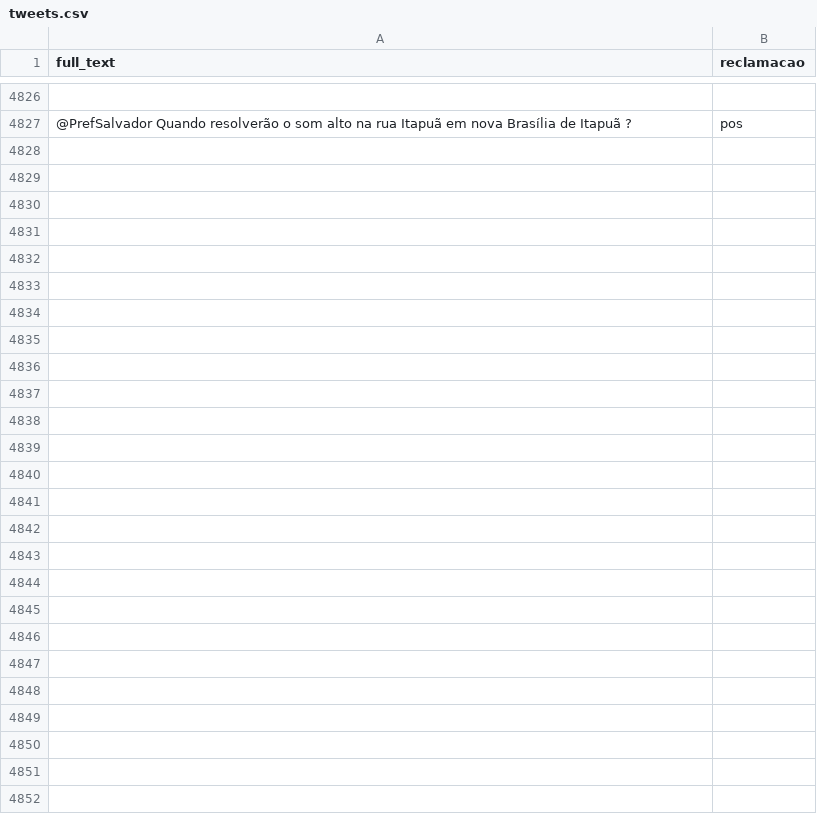
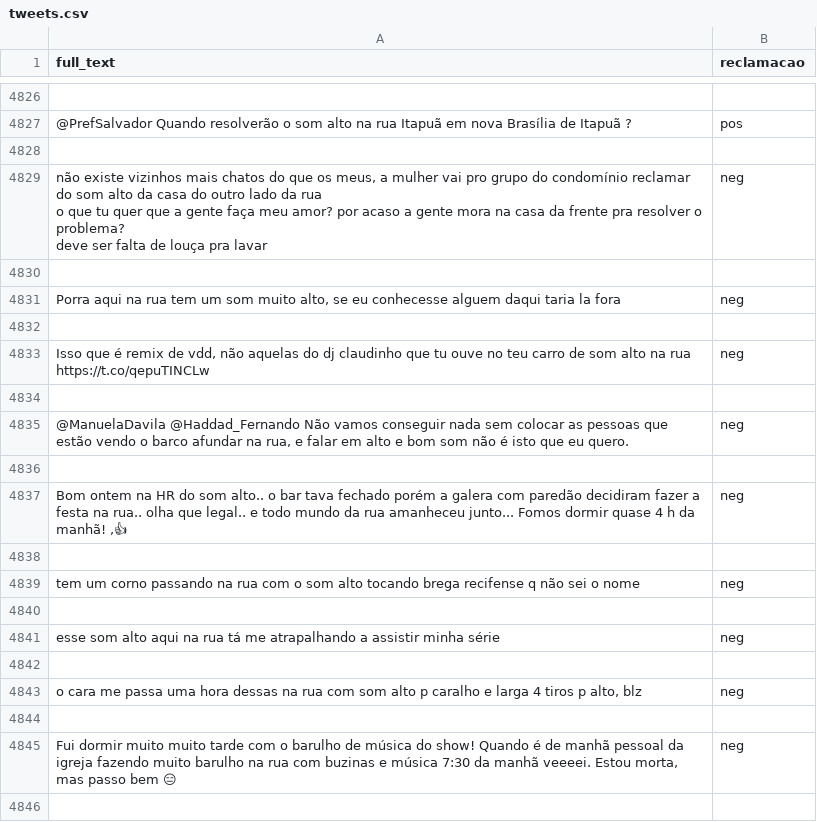
Before and after one commit to richecr/ProjetoCrowd4City, a CSV file: Classificador/tweets.csv, drawn as a sheet; only a part is shown, gaps mark what is left out; ↵ is a line break in a cell; the diff covers the shown part only; the diff names each change by its address in the sheet, - before the commit and + after, or states it on an @@ line.

```diff
--- a/Classificador/tweets.csv
+++ b/Classificador/tweets.csv
+row 4828: (empty)
+row 4829: não existe vizinhos mais chatos do que os meus, a mulher vai pro grupo do condomínio reclamar do som alto da casa do outro lado da rua ↵ o que tu quer que a gente faça meu amor? por acaso a gente mora na casa da frente pra resolver o problema? ↵ deve ser falta de louça pra lavar | neg
+row 4830: (empty)
+row 4831: Porra aqui na rua tem um som muito alto, se eu conhecesse alguem daqui taria la fora | neg
+row 4832: (empty)
+row 4833: Isso que é remix de vdd, não aquelas do dj claudinho que tu ouve no teu carro de som alto na rua https://t.co/qepuTINCLw | neg
+row 4834: (empty)
+row 4835: @ManuelaDavila @Haddad_Fernando Não vamos conseguir nada sem colocar as pessoas que estão vendo o barco afundar na rua, e falar em alto e bom som não é isto que eu quero. | neg
+row 4836: (empty)
+row 4837: Bom ontem na HR do som alto.. o bar tava fechado porém a galera com paredão decidiram fazer a festa na rua.. olha que legal.. e todo mundo da rua amanheceu junto... Fomos dormir quase 4 h da manhã! ,👍 | neg
+row 4838: (empty)
+row 4839: tem um corno passando na rua com o som alto tocando brega recifense q não sei o nome | neg
+row 4840: (empty)
+row 4841: esse som alto aqui na rua tá me atrapalhando a assistir minha série | neg
+row 4842: (empty)
+row 4843: o cara me passa uma hora dessas na rua com som alto p caralho e larga 4 tiros p alto, blz | neg
+row 4844: (empty)
+row 4845: Fui dormir muito muito tarde com o barulho de música do show! Quando é de manhã pessoal da igreja fazendo muito barulho na rua com buzinas e música 7:30 da manhã veeeei. Estou morta, mas passo bem 😑 | neg
+row 4846: (empty)
```
Also changed, not shown: 51 added rows elsewhere in this file.
